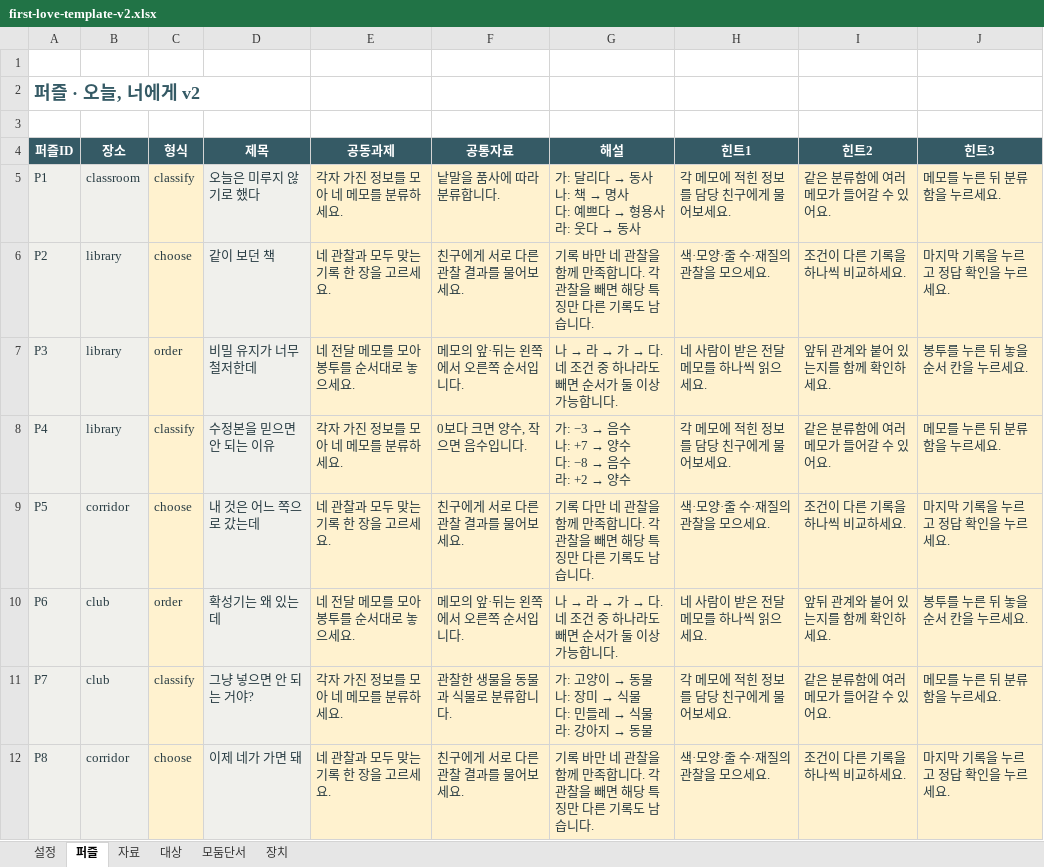
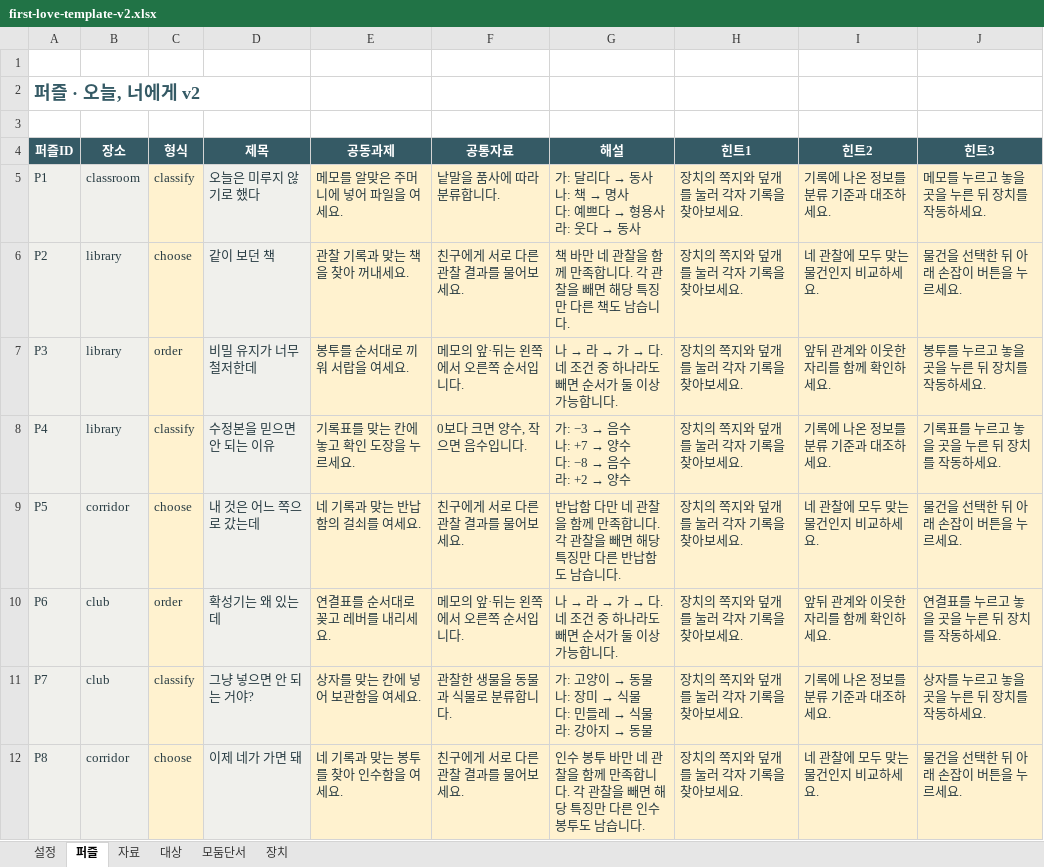
Before and after one commit to wooyeong-q/scilab-platform, an Excel workbook: public/labs/first-love/first-love-template-v2.xlsx, sheet 퍼즐, drawn as a sheet; values as stored, in another font and other column widths than the file's, no borders; the diff names each change by its address in the sheet, - before the commit and + after, or states it on an @@ line.

```diff
--- a/public/labs/first-love/first-love-template-v2.xlsx (sheet 퍼즐)
+++ b/public/labs/first-love/first-love-template-v2.xlsx (sheet 퍼즐)
-E5 (공동과제): 각자 가진 정보를 모아 네 메모를 분류하세요.
+E5 (공동과제): 메모를 알맞은 주머니에 넣어 파일을 여세요.
-H5 (힌트1): 각 메모에 적힌 정보를 담당 친구에게 물어보세요.
+H5 (힌트1): 장치의 쪽지와 덮개를 눌러 각자 기록을 찾아보세요.
-I5 (힌트2): 같은 분류함에 여러 메모가 들어갈 수 있어요.
+I5 (힌트2): 기록에 나온 정보를 분류 기준과 대조하세요.
-J5 (힌트3): 메모를 누른 뒤 분류함을 누르세요.
+J5 (힌트3): 메모를 누르고 놓을 곳을 누른 뒤 장치를 작동하세요.
-E6 (공동과제): 네 관찰과 모두 맞는 기록 한 장을 고르세요.
+E6 (공동과제): 관찰 기록과 맞는 책을 찾아 꺼내세요.
-G6 (해설): 기록 바만 네 관찰을 함께 만족합니다. 각 관찰을 빼면 해당 특징만 다른 기록도 남습…
+G6 (해설): 책 바만 네 관찰을 함께 만족합니다. 각 관찰을 빼면 해당 특징만 다른 책도 남습…
-H6 (힌트1): 색·모양·줄 수·재질의 관찰을 모으세요.
+H6 (힌트1): 장치의 쪽지와 덮개를 눌러 각자 기록을 찾아보세요.
-I6 (힌트2): 조건이 다른 기록을 하나씩 비교하세요.
+I6 (힌트2): 네 관찰에 모두 맞는 물건인지 비교하세요.
-J6 (힌트3): 마지막 기록을 누르고 정답 확인을 누르세요.
+J6 (힌트3): 물건을 선택한 뒤 아래 손잡이 버튼을 누르세요.
-E7 (공동과제): 네 전달 메모를 모아 봉투를 순서대로 놓으세요.
+E7 (공동과제): 봉투를 순서대로 끼워 서랍을 여세요.
-H7 (힌트1): 네 사람이 받은 전달 메모를 하나씩 읽으세요.
+H7 (힌트1): 장치의 쪽지와 덮개를 눌러 각자 기록을 찾아보세요.
-I7 (힌트2): 앞뒤 관계와 붙어 있는지를 함께 확인하세요.
+I7 (힌트2): 앞뒤 관계와 이웃한 자리를 함께 확인하세요.
-J7 (힌트3): 봉투를 누른 뒤 놓을 순서 칸을 누르세요.
+J7 (힌트3): 봉투를 누르고 놓을 곳을 누른 뒤 장치를 작동하세요.
-E8 (공동과제): 각자 가진 정보를 모아 네 메모를 분류하세요.
+E8 (공동과제): 기록표를 맞는 칸에 놓고 확인 도장을 누르세요.
-H8 (힌트1): 각 메모에 적힌 정보를 담당 친구에게 물어보세요.
+H8 (힌트1): 장치의 쪽지와 덮개를 눌러 각자 기록을 찾아보세요.
-I8 (힌트2): 같은 분류함에 여러 메모가 들어갈 수 있어요.
+I8 (힌트2): 기록에 나온 정보를 분류 기준과 대조하세요.
-J8 (힌트3): 메모를 누른 뒤 분류함을 누르세요.
+J8 (힌트3): 기록표를 누르고 놓을 곳을 누른 뒤 장치를 작동하세요.
-E9 (공동과제): 네 관찰과 모두 맞는 기록 한 장을 고르세요.
+E9 (공동과제): 네 기록과 맞는 반납함의 걸쇠를 여세요.
-G9 (해설): 기록 다만 네 관찰을 함께 만족합니다. 각 관찰을 빼면 해당 특징만 다른 기록도 남습…
+G9 (해설): 반납함 다만 네 관찰을 함께 만족합니다. 각 관찰을 빼면 해당 특징만 다른 반납함도 남습…
-H9 (힌트1): 색·모양·줄 수·재질의 관찰을 모으세요.
+H9 (힌트1): 장치의 쪽지와 덮개를 눌러 각자 기록을 찾아보세요.
-I9 (힌트2): 조건이 다른 기록을 하나씩 비교하세요.
+I9 (힌트2): 네 관찰에 모두 맞는 물건인지 비교하세요.
-J9 (힌트3): 마지막 기록을 누르고 정답 확인을 누르세요.
+J9 (힌트3): 물건을 선택한 뒤 아래 손잡이 버튼을 누르세요.
-E10 (공동과제): 네 전달 메모를 모아 봉투를 순서대로 놓으세요.
+E10 (공동과제): 연결표를 순서대로 꽂고 레버를 내리세요.
-H10 (힌트1): 네 사람이 받은 전달 메모를 하나씩 읽으세요.
+H10 (힌트1): 장치의 쪽지와 덮개를 눌러 각자 기록을 찾아보세요.
-I10 (힌트2): 앞뒤 관계와 붙어 있는지를 함께 확인하세요.
+I10 (힌트2): 앞뒤 관계와 이웃한 자리를 함께 확인하세요.
-J10 (힌트3): 봉투를 누른 뒤 놓을 순서 칸을 누르세요.
+J10 (힌트3): 연결표를 누르고 놓을 곳을 누른 뒤 장치를 작동하세요.
-E11 (공동과제): 각자 가진 정보를 모아 네 메모를 분류하세요.
+E11 (공동과제): 상자를 맞는 칸에 넣어 보관함을 여세요.
-H11 (힌트1): 각 메모에 적힌 정보를 담당 친구에게 물어보세요.
+H11 (힌트1): 장치의 쪽지와 덮개를 눌러 각자 기록을 찾아보세요.
-I11 (힌트2): 같은 분류함에 여러 메모가 들어갈 수 있어요.
+I11 (힌트2): 기록에 나온 정보를 분류 기준과 대조하세요.
-J11 (힌트3): 메모를 누른 뒤 분류함을 누르세요.
+J11 (힌트3): 상자를 누르고 놓을 곳을 누른 뒤 장치를 작동하세요.
-E12 (공동과제): 네 관찰과 모두 맞는 기록 한 장을 고르세요.
+E12 (공동과제): 네 기록과 맞는 봉투를 찾아 인수함을 여세요.
-G12 (해설): 기록 바만 네 관찰을 함께 만족합니다. 각 관찰을 빼면 해당 특징만 다른 기록도 남습…
+G12 (해설): 인수 봉투 바만 네 관찰을 함께 만족합니다. 각 관찰을 빼면 해당 특징만 다른 인수 봉투도 남습…
-H12 (힌트1): 색·모양·줄 수·재질의 관찰을 모으세요.
+H12 (힌트1): 장치의 쪽지와 덮개를 눌러 각자 기록을 찾아보세요.
-I12 (힌트2): 조건이 다른 기록을 하나씩 비교하세요.
+I12 (힌트2): 네 관찰에 모두 맞는 물건인지 비교하세요.
-J12 (힌트3): 마지막 기록을 누르고 정답 확인을 누르세요.
+J12 (힌트3): 물건을 선택한 뒤 아래 손잡이 버튼을 누르세요.
```
Also changed, not shown: sheet 자료, sheet 모둠단서, 12 other files.
